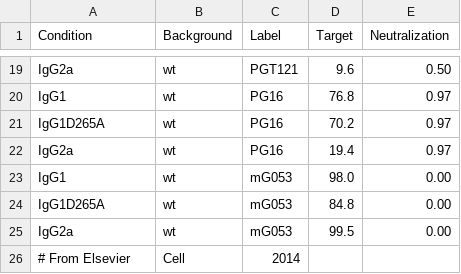
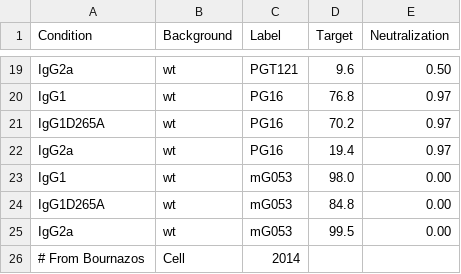
Before and after one commit to meyer-lab/FcRegression.jl, a CSV file: data/elsevier-HIV.csv, drawn as a sheet; only a part is shown, gaps mark what is left out.

Commit message:
Change to author name

```diff
--- a/data/elsevier-HIV.csv
+++ b/data/elsevier-HIV.csv
@@ -25,2 +25,2 @@ IgG1D265A,wt,mG053,84.8,0.00
 IgG2a,wt,mG053,99.5,0.00
-# From Elsevier,Cell,2014
+# From Bournazos,Cell,2014
```
